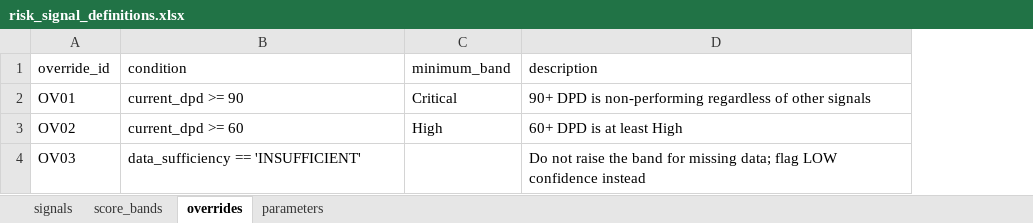
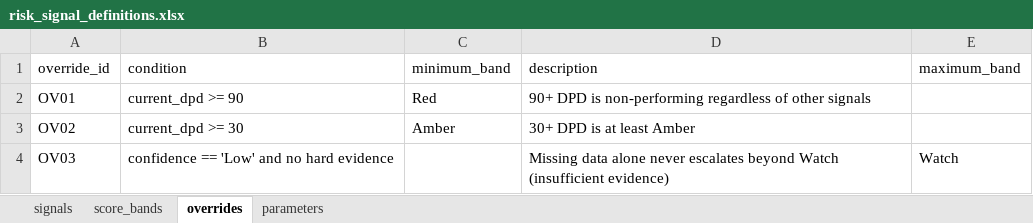
Before and after one commit to shxunxk/Early-Warning-Detection-System, an Excel workbook: data/sample/rules/risk_signal_definitions.xlsx, sheet overrides, drawn as a sheet; values as stored, in another font and other column widths than the file's, no borders; the diff names each change by its address in the sheet, - before the commit and + after, or states it on an @@ line.

```diff
--- a/data/sample/rules/risk_signal_definitions.xlsx (sheet overrides)
+++ b/data/sample/rules/risk_signal_definitions.xlsx (sheet overrides)
+column E (maximum_band), row 4: Watch
-C2 (minimum_band): Critical
+C2 (minimum_band): Red
-B3 (condition): current_dpd >= 60
+B3 (condition): current_dpd >= 30
-C3 (minimum_band): High
+C3 (minimum_band): Amber
-D3 (description): 60+ DPD is at least High
+D3 (description): 30+ DPD is at least Amber
-B4 (condition): data_sufficiency == 'INSUFFICIENT'
+B4 (condition): confidence == 'Low' and no hard evidence
-D4 (description): Do not raise the band for missing data; flag LOW confidence instead
+D4 (description): Missing data alone never escalates beyond Watch (insufficient evidence)
```
Also changed, not shown: sheet score_bands, sheet signals, sheet parameters, 19 other files.
